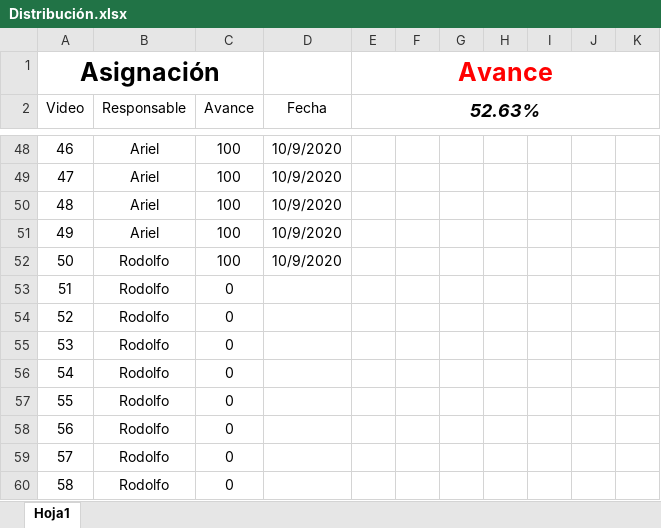
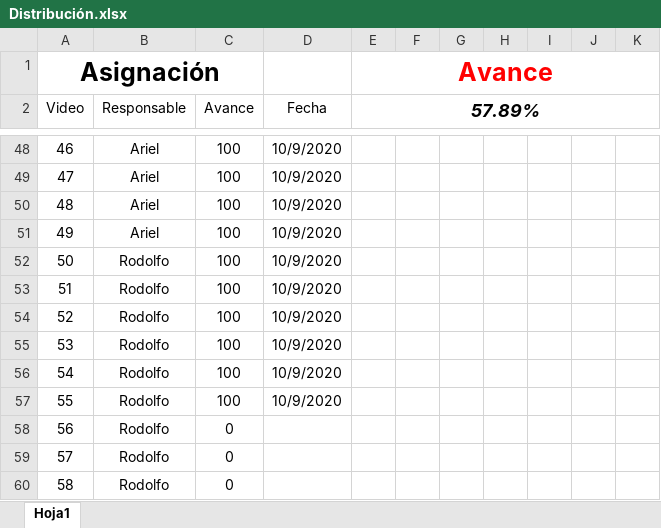
Before and after one commit to fofomartinez/projectDjango, an Excel workbook: Distribución.xlsx, sheet Hoja1, drawn as a sheet; only a part is shown, gaps mark what is left out; values as stored, in another font and other column widths than the file's, no borders; conditional formats and table styles not drawn; the diff names each change by its address in the sheet, - before the commit and + after, or states it on an @@ line.

```diff
--- a/Distribución.xlsx (sheet Hoja1)
+++ b/Distribución.xlsx (sheet Hoja1)
-E2: 52.63%
+E2: 57.89%
-C53:C57 (Avance): 0
+C53:C57 (Avance): 100
-D53:D57 (Fecha): (empty)
+D53:D57 (Fecha): 10/9/2020
```
Also changed, not shown: 44 other files.
